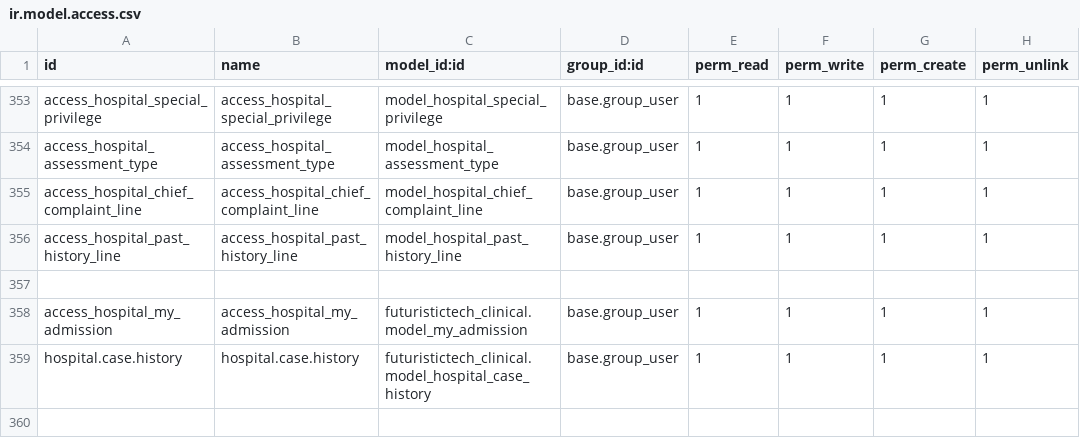
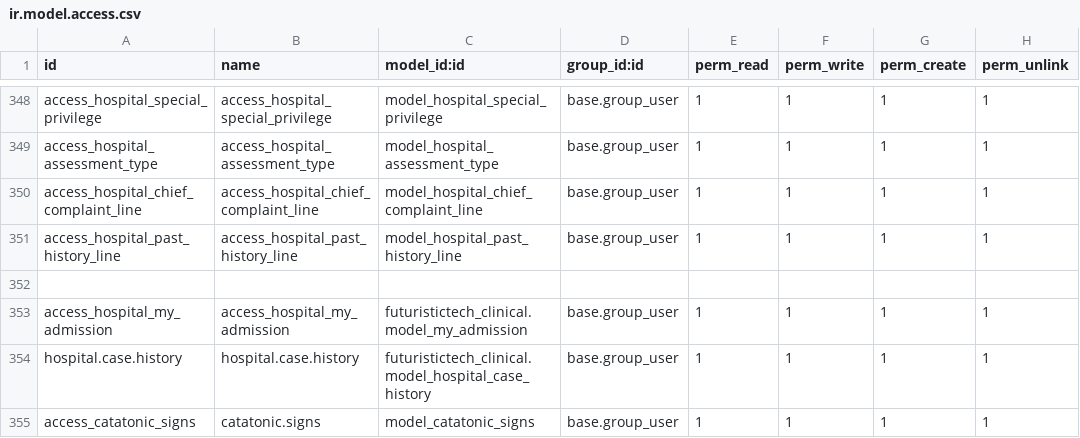
Before and after one commit to elvoceouma/custom_addons, a CSV file: futuristictech_clinical/security/ir.model.access.csv, drawn as a sheet; only a part is shown, gaps mark what is left out; the diff covers the shown part only.

Commit message:
feat: Update models and access rights for hospital registration details and block duty reporting

```diff
--- a/futuristictech_clinical/security/ir.model.access.csv
+++ b/futuristictech_clinical/security/ir.model.access.csv
@@ -359 +354,2 @@ access_hospital_my_admission,access_hospital_my_admission,futuristictech_clinica
 hospital.case.history,hospital.case.history,futuristictech_clinical.model_hospital_case_history,base.group_user,1,1,1,1
+access_catatonic_signs,catatonic.signs,model_catatonic_signs,base.group_user,1,1,1,1
```
Also changed, not shown: 5 removed rows and 24 edited cells elsewhere in this file, 3 other files.
